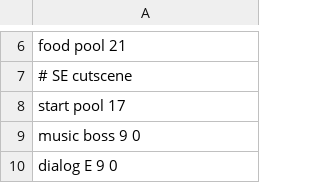
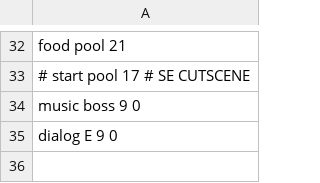
Before and after one commit to cosmologicon/pyjam, a CSV file: pyweek26/data/game-triggers.csv, drawn as a sheet; only a part is shown, gaps mark what is left out; the shorter side is filled out with more unchanged rows; removed rows and columns are numbered as before the commit, all else as after; the diff covers the shown part only; the diff names each change by its address in the sheet, - before the commit and + after, or states it on an @@ line.

```diff
--- a/pyweek26/data/game-triggers.csv
+++ b/pyweek26/data/game-triggers.csv
-A33: # SE cutscene
+A33: # start pool 17 # SE CUTSCENE
-row 8: start pool 17
```
Also changed, not shown: 26 added rows and 2 edited cells elsewhere in this file, 5 other files.
